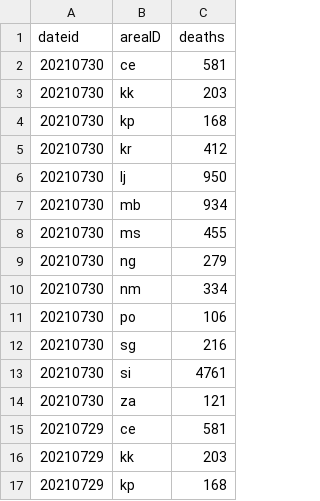
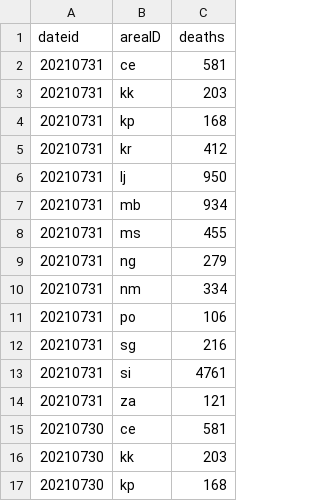
Before and after one commit to RegionMeter/RM_covid19, a CSV file: src/si_sledilnik_deceased.csv, drawn as a sheet; only a part is shown; the shorter side is filled out with more unchanged rows.

```diff
--- a/src/si_sledilnik_deceased.csv
+++ b/src/si_sledilnik_deceased.csv
@@ -1,2 +1,15 @@
 dateid,areaID,deaths
+20210731,ce,581
+20210731,kk,203
+20210731,kp,168
+20210731,kr,412
+20210731,lj,950
+20210731,mb,934
+20210731,ms,455
+20210731,ng,279
+20210731,nm,334
+20210731,po,106
+20210731,sg,216
+20210731,si,4761
+20210731,za,121
 20210730,ce,581
```
Also changed, not shown: src/si_sledilnik_region_active.csv, src/si_sledilnik_region_confirmed.csv, 1 other file.
